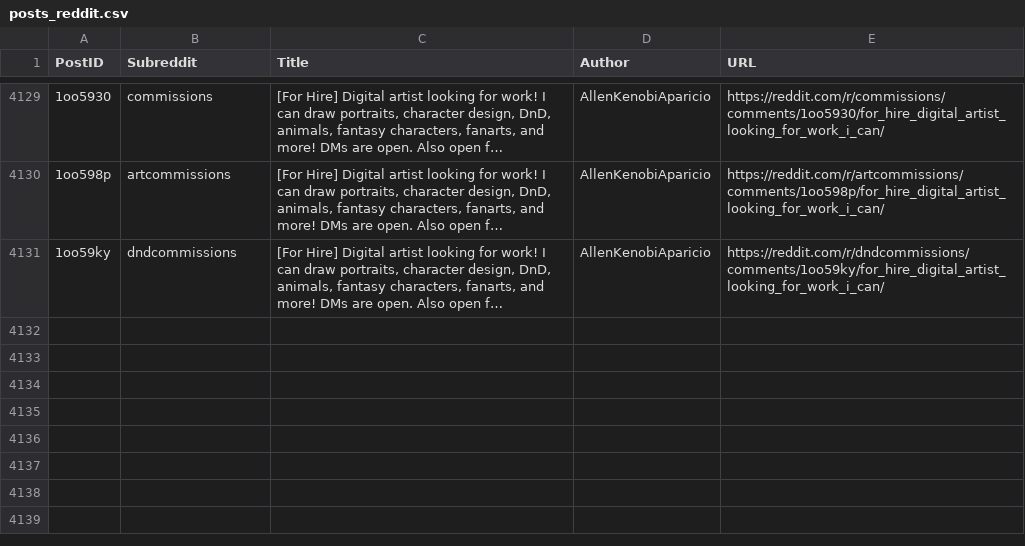
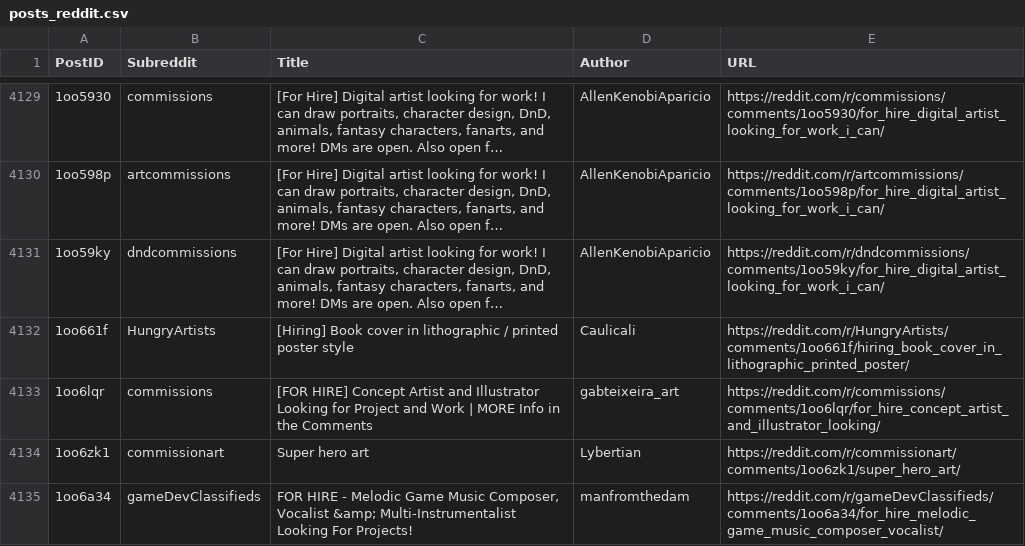
Before and after one commit to Jack0fcodes/LFA, a CSV file: posts_reddit.csv, drawn as a sheet; only a part is shown, gaps mark what is left out; long unchanged cells end in …; the diff names each change by its address in the sheet, - before the commit and + after, or states it on an @@ line.

```diff
--- a/posts_reddit.csv
+++ b/posts_reddit.csv
+row 4132: 1oo661f | HungryArtists | [Hiring] Book cover in lithographic / printed poster style | Caulicali | https://reddit.com/r/HungryArtists/comments/1oo661f/hiring_book_cover_in_lithographic_printed_poster/
+row 4133: 1oo6lqr | commissions | [FOR HIRE] Concept Artist and Illustrator Looking for Project and Work | MORE Info in the Comments | gabteixeira_art | https://reddit.com/r/commissions/comments/1oo6lqr/for_hire_concept_artist_and_illustrator_looking/
+row 4134: 1oo6zk1 | commissionart | Super hero art | Lybertian | https://reddit.com/r/commissionart/comments/1oo6zk1/super_hero_art/
+row 4135: 1oo6a34 | gameDevClassifieds | FOR HIRE - Melodic Game Music Composer, Vocalist &amp; Multi-Instrumentalist Looking For Projects! | manfromthedam | https://reddit.com/r/gameDevClassifieds/comments/1oo6a34/for_hire_melodic_game_music_composer_vocalist/
```
